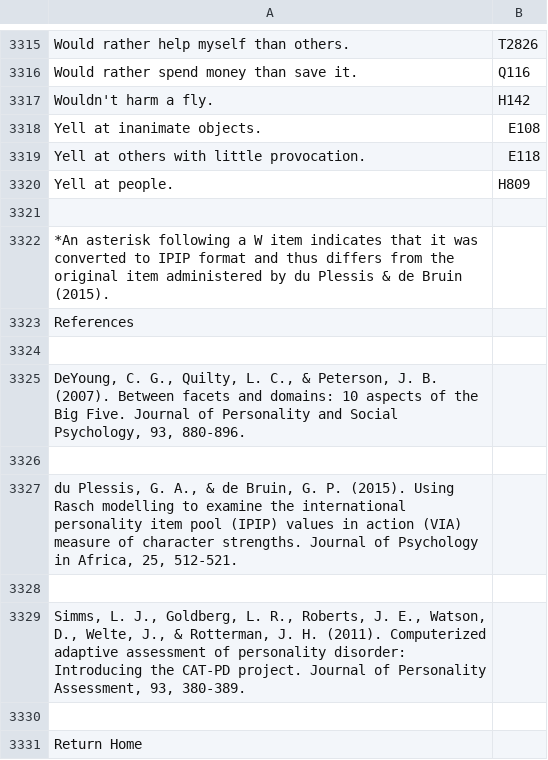
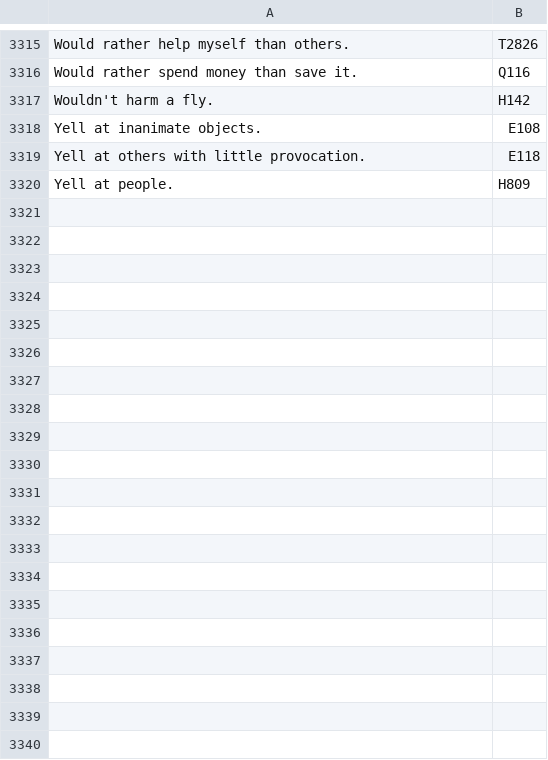
Before and after one commit to bhandariroshan/personalitytest, a CSV file: questions.csv, drawn as a sheet; only a part is shown, gaps mark what is left out; the diff names each change by its address in the sheet, - before the commit and + after, or states it on an @@ line.

```diff
--- a/questions.csv
+++ b/questions.csv
-row 3321: (empty)
-row 3322: *An asterisk following a W item indicates that it was converted to IPIP format and thus differs from the original item administered by du Plessis & de Bruin (2015).
-row 3323: References
-row 3324: (empty)
-row 3325: DeYoung, C. G., Quilty, L. C., & Peterson, J. B. (2007). Between facets and domains: 10 aspects of the Big Five. Journal of Personality and Social Psychology, 93, 880-896.
-row 3326: (empty)
-row 3327: du Plessis, G. A., & de Bruin, G. P. (2015). Using Rasch modelling to examine the international personality item pool (IPIP) values in action (VIA) measure of character strengths. Journal of Psychology in Africa, 25, 512-521.
-row 3328: (empty)
-row 3329: Simms, L. J., Goldberg, L. R., Roberts, J. E., Watson, D., Welte, J., & Rotterman, J. H. (2011). Computerized adaptive assessment of personality disorder: Introducing the CAT-PD project. Journal of Personality Assessment, 93, 380-389.
-row 3330: (empty)
-row 3331: Return Home
```
Also changed, not shown: 14 other files.
